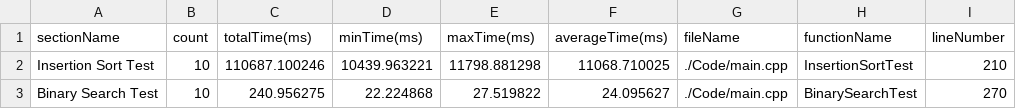
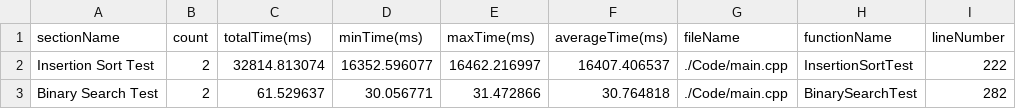
Before and after one commit to HuMIn-Game-Lab/lab-2-c-profiler-nabeelakhan17, a CSV file: Data/profiler_stats.csv, drawn as a sheet.

```diff
--- a/Data/profiler_stats.csv
+++ b/Data/profiler_stats.csv
@@ -1,3 +1,3 @@
 sectionName,count,totalTime(ms),minTime(ms),maxTime(ms),averageTime(ms),fileName,functionName,lineNumber
-"Insertion Sort Test",10,110687.100246,10439.963221,11798.881298,11068.710025,"./Code/main.cpp","InsertionSortTest",210
-"Binary Search Test",10,240.956275,22.224868,27.519822,24.095627,"./Code/main.cpp","BinarySearchTest",270
+"Insertion Sort Test",2,32814.813074,16352.596077,16462.216997,16407.406537,"./Code/main.cpp","InsertionSortTest",222
+"Binary Search Test",2,61.529637,30.056771,31.472866,30.764818,"./Code/main.cpp","BinarySearchTest",282
```
Also changed, not shown: Data/detailedStats.csv, 3 other files.
